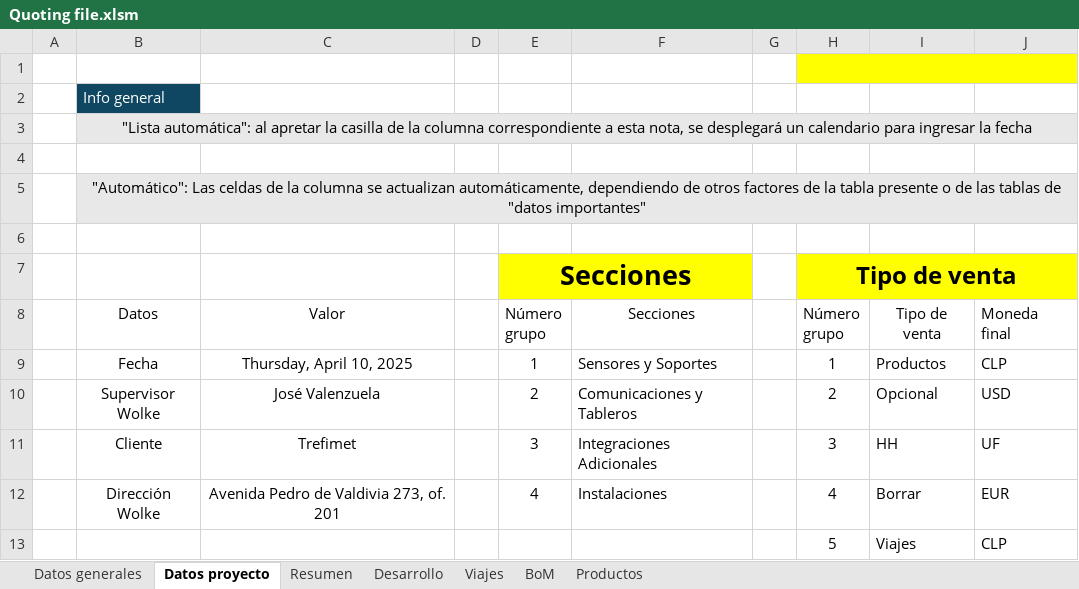
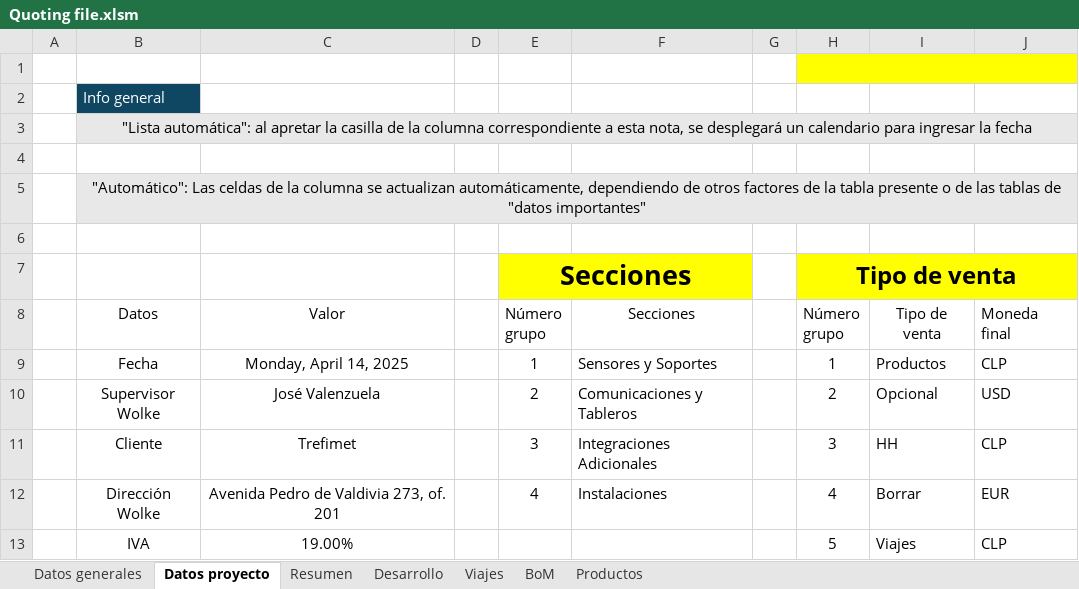
Before and after one commit to ignacioperezrjs/Quoting, an Excel workbook: Quoting file.xlsm, sheet Datos proyecto, drawn as a sheet; values as stored, in another font and other column widths than the file's, no borders; table styles not drawn; the diff names each change by its address in the sheet, - before the commit and + after, or states it on an @@ line.

```diff
--- a/Quoting file.xlsm (sheet Datos proyecto)
+++ b/Quoting file.xlsm (sheet Datos proyecto)
-C9 (Valor): Thursday, April 10, 2025
+C9 (Valor): Monday, April 14, 2025
-J11 (Moneda final): UF
+J11 (Moneda final): CLP
-B13 (Datos): (empty)
+B13 (Datos): IVA
-C13 (Valor): (empty)
+C13 (Valor): 19.00%
```
Also changed, not shown: sheet BoM, sheet Productos, sheet Desarrollo, sheet Resumen, sheet Viajes, sheet Datos generales, formulas that keep their value, charts or pictures.
